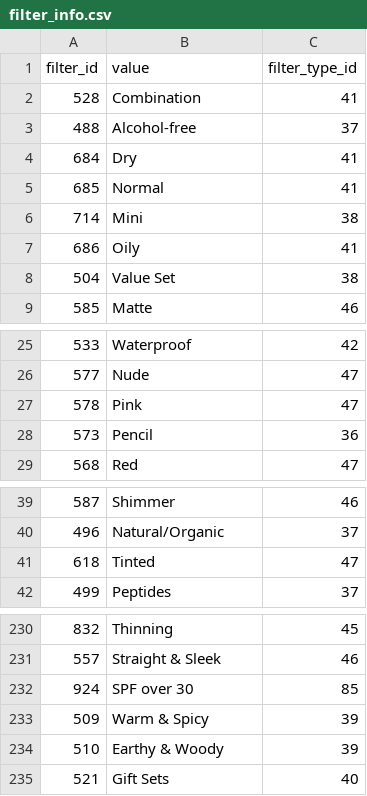
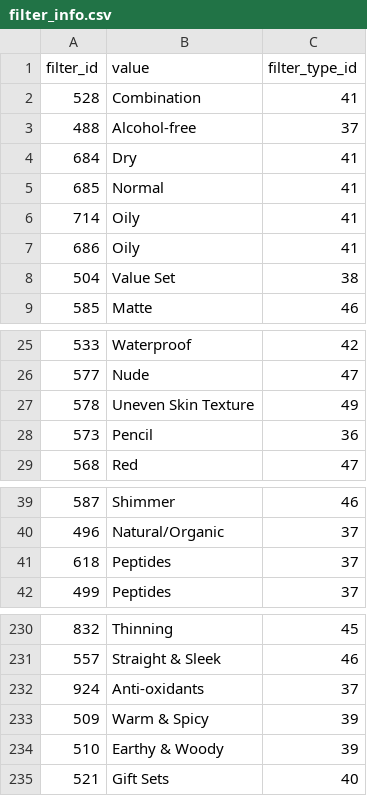
Before and after one commit to Nasz-113/BeautyAgent, a CSV file: Output/filter_info.csv, drawn as a sheet; only a part is shown, gaps mark what is left out.

```diff
--- a/Output/filter_info.csv
+++ b/Output/filter_info.csv
@@ -5,3 +5,3 @@ filter_id,value,filter_type_id
 685,Normal,41
-714,Mini,38
+714,Oily,41
 686,Oily,41
@@ -26,3 +26,3 @@ filter_id,value,filter_type_id
 577,Nude,47
-578,Pink,47
+578,Uneven Skin Texture,49
 573,Pencil,36
@@ -40,3 +40,3 @@ filter_id,value,filter_type_id
 496,Natural/Organic,37
-618,Tinted,47
+618,Peptides,37
 499,Peptides,37
@@ -231,3 +231,3 @@ filter_id,value,filter_type_id
 557,Straight & Sleek,46
-924,SPF over 30,85
+924,Anti-oxidants,37
 509,Warm & Spicy,39
```
Also changed, not shown: Output/brand_info.csv, 6 other files.
